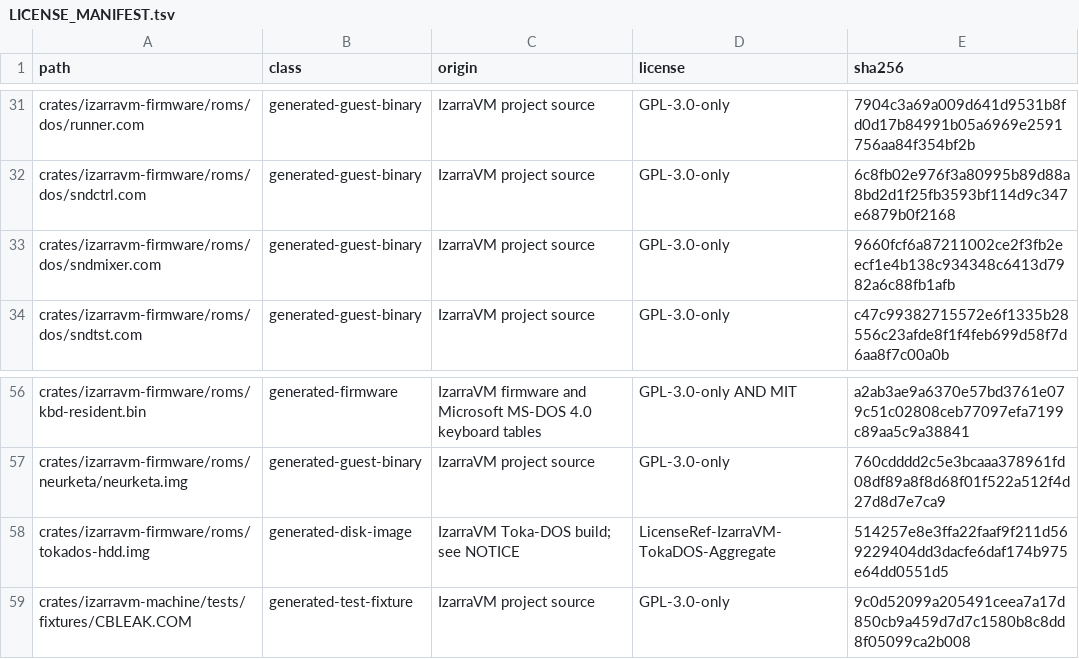
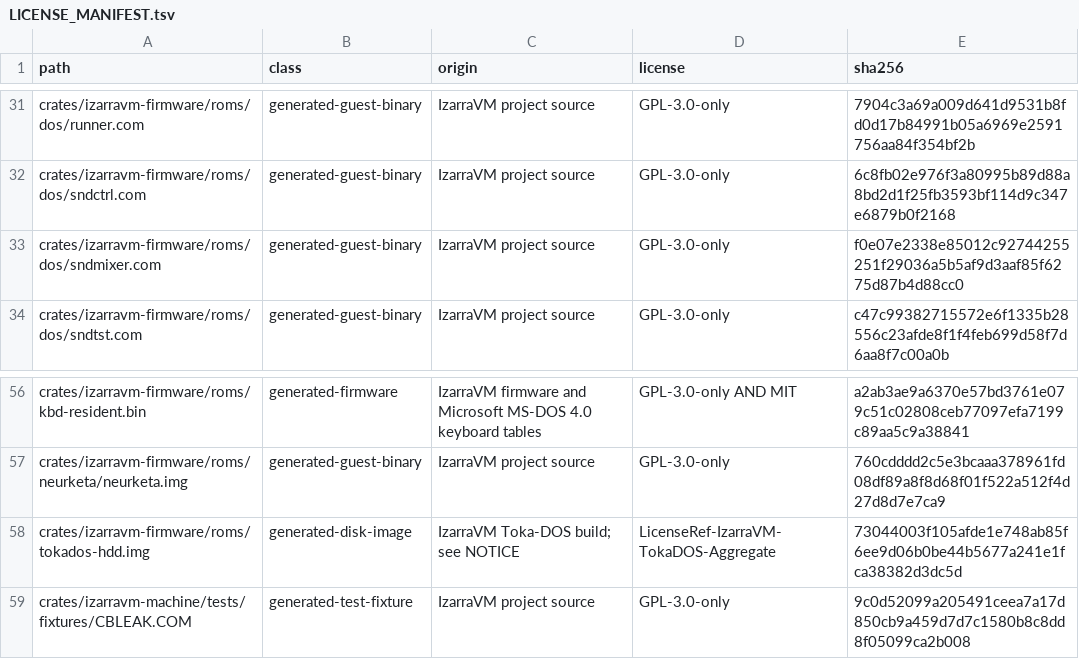
Before and after one commit to vorvek/IzarraVM, a TSV file: LICENSE_MANIFEST.tsv, drawn as a sheet; only a part is shown, gaps mark what is left out.

Commit message:
Put SNDMIXER's default config in the root, where a mounted C: actually has one
F10 with no /CFG saved to C:\DOS\VOLCONF.CFG, and the image's AUTOEXEC restored
from the same path. That works on the committed Toka-DOS image, which has a DOS
directory, and fails on the GUI's own default: point IzarraVM at a folder of
games and that folder IS C:, with nothing in it but the games.

It fails in the worst available way. DOS's create succeeds as far as the guest
can see, so SNDMIXER prints "Saved in C:\DOS\VOLCONF.CFG." and exits happy; the
write only dies later, in Katea's flush, as

  katea: materialize ...\DOS\VOLCONF.CFG failed:
  the system cannot find the path specified. (os error 3)

on the host's stderr, where the person who just set their levels will never see
it. The tool cannot report a failure it is not told about, so the fix has to be
to not attempt the write.

The root of a mounted drive always exists, so the default moves there. The
image's AUTOEXEC line moves with it, and the F10 end-to-end test stops staging
a host-side DOS/ folder -- staging it was the fixture papering over the bug.

Image rebuilt and both pins moved in-commit.

```diff
--- a/LICENSE_MANIFEST.tsv
+++ b/LICENSE_MANIFEST.tsv
@@ -32,3 +32,3 @@ crates/izarravm-firmware/roms/dos/runner.com	generated-guest-binary	IzarraVM pro
 crates/izarravm-firmware/roms/dos/sndctrl.com	generated-guest-binary	IzarraVM project source	GPL-3.0-only	6c8fb02e976f3a80995b89d88a8bd2d1f25fb3593bf114d9c347e6879b0f2168
-crates/izarravm-firmware/roms/dos/sndmixer.com	generated-guest-binary	IzarraVM project source	GPL-3.0-only	9660fcf6a87211002ce2f3fb2eecf1e4b138c934348c6413d7982a6c88fb1afb
+crates/izarravm-firmware/roms/dos/sndmixer.com	generated-guest-binary	IzarraVM project source	GPL-3.0-only	f0e07e2338e85012c92744255251f29036a5b5af9d3aaf85f6275d87b4d88cc0
 crates/izarravm-firmware/roms/dos/sndtst.com	generated-guest-binary	IzarraVM project source	GPL-3.0-only	c47c99382715572e6f1335b28556c23afde8f1f4feb699d58f7d6aa8f7c00a0b
@@ -57,3 +57,3 @@ crates/izarravm-firmware/roms/kbd-resident.bin	generated-firmware	IzarraVM firmw
 crates/izarravm-firmware/roms/neurketa/neurketa.img	generated-guest-binary	IzarraVM project source	GPL-3.0-only	760cdddd2c5e3bcaaa378961fd08df89a8f8d68f01f522a512f4d27d8d7e7ca9
-crates/izarravm-firmware/roms/tokados-hdd.img	generated-disk-image	IzarraVM Toka-DOS build; see NOTICE	LicenseRef-IzarraVM-TokaDOS-Aggregate	514257e8e3ffa22faaf9f211d569229404dd3dacfe6daf174b975e64dd0551d5
+crates/izarravm-firmware/roms/tokados-hdd.img	generated-disk-image	IzarraVM Toka-DOS build; see NOTICE	LicenseRef-IzarraVM-TokaDOS-Aggregate	73044003f105afde1e748ab85f6ee9d06b0be44b5677a241e1fca38382d3dc5d
 crates/izarravm-machine/tests/fixtures/CBLEAK.COM	generated-test-fixture	IzarraVM project source	GPL-3.0-only	9c0d52099a205491ceea7a17d850cb9a459d7d7c1580b8c8dd8f05099ca2b008
```
Also changed, not shown: 7 other files.
